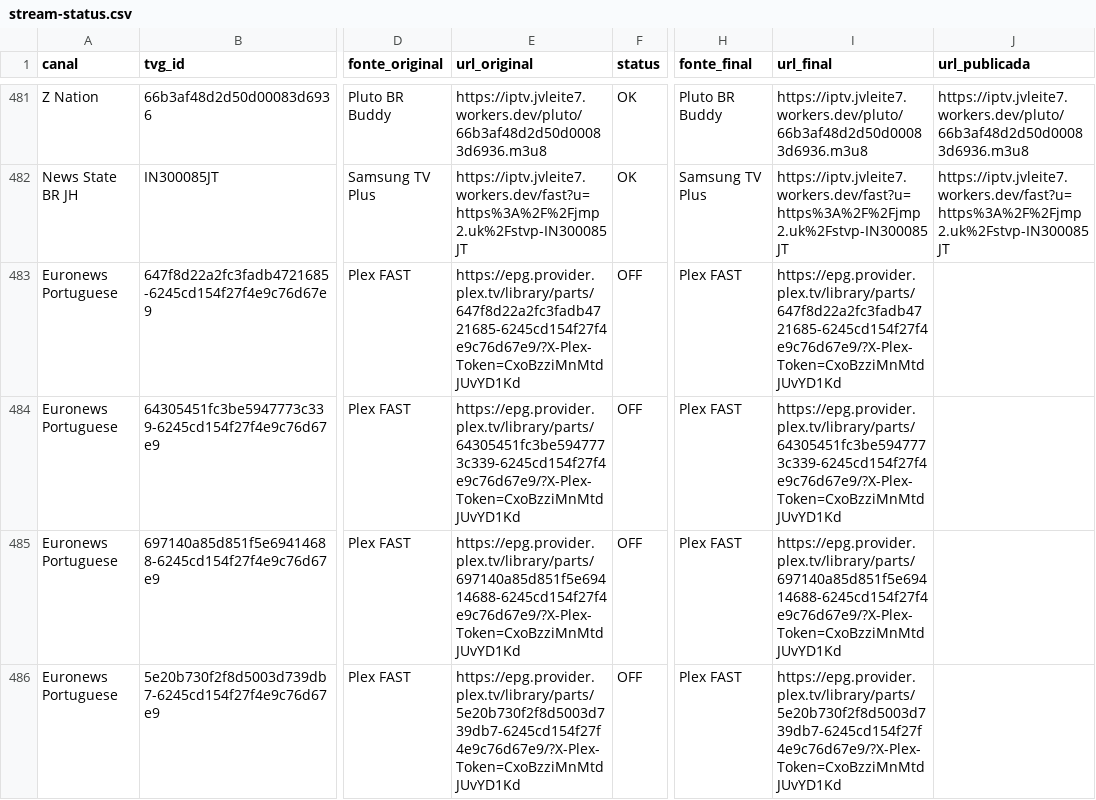
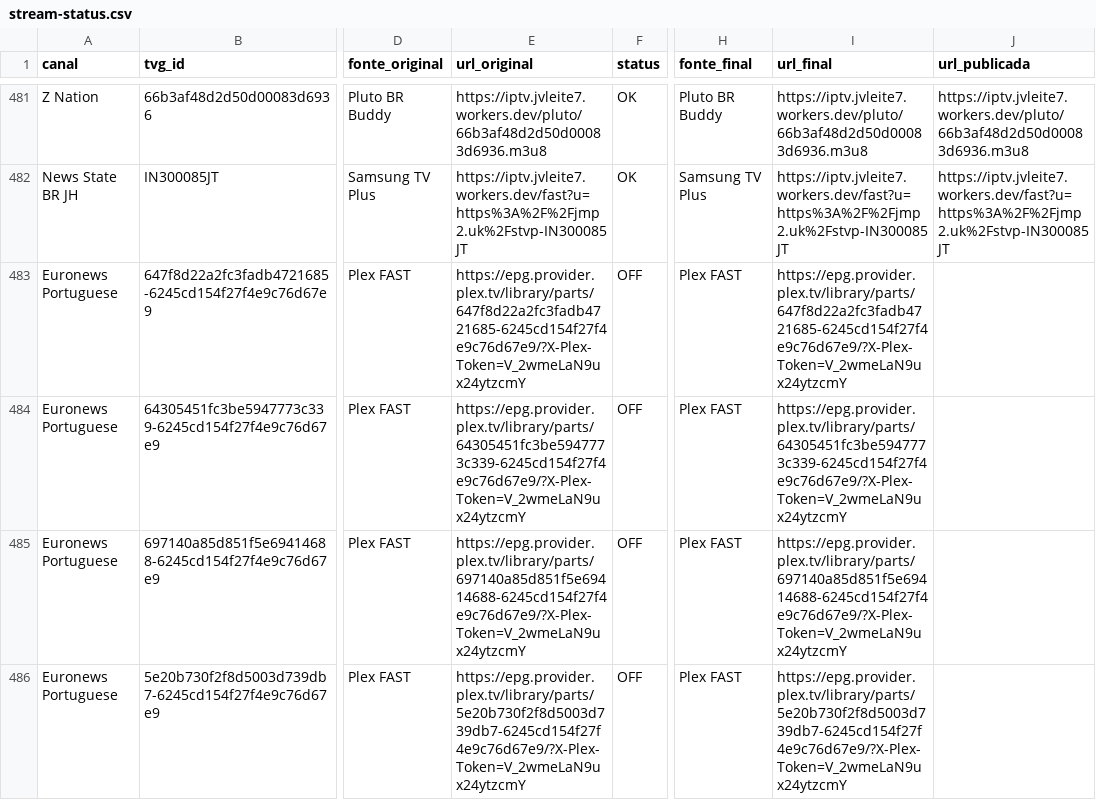
Before and after one commit to feijaum/iptv, a CSV file: stream-status.csv, drawn as a sheet; only a part is shown, gaps mark what is left out; the diff covers the shown part only; the diff names each change by its address in the sheet, - before the commit and + after, or states it on an @@ line.

```diff
--- a/stream-status.csv
+++ b/stream-status.csv
-E483 (url_original): https://epg.provider.plex.tv/library/parts/647f8d22a2fc3fadb4721685-6245cd154f27f4e9c76d67e9/?X-Plex-Token=CxoBzziMnMtdJUvYD1Kd
+E483 (url_original): https://epg.provider.plex.tv/library/parts/647f8d22a2fc3fadb4721685-6245cd154f27f4e9c76d67e9/?X-Plex-Token=V_2wmeLaN9ux24ytzcmY
-I483 (url_final): https://epg.provider.plex.tv/library/parts/647f8d22a2fc3fadb4721685-6245cd154f27f4e9c76d67e9/?X-Plex-Token=CxoBzziMnMtdJUvYD1Kd
+I483 (url_final): https://epg.provider.plex.tv/library/parts/647f8d22a2fc3fadb4721685-6245cd154f27f4e9c76d67e9/?X-Plex-Token=V_2wmeLaN9ux24ytzcmY
-E484 (url_original): https://epg.provider.plex.tv/library/parts/64305451fc3be5947773c339-6245cd154f27f4e9c76d67e9/?X-Plex-Token=CxoBzziMnMtdJUvYD1Kd
+E484 (url_original): https://epg.provider.plex.tv/library/parts/64305451fc3be5947773c339-6245cd154f27f4e9c76d67e9/?X-Plex-Token=V_2wmeLaN9ux24ytzcmY
-I484 (url_final): https://epg.provider.plex.tv/library/parts/64305451fc3be5947773c339-6245cd154f27f4e9c76d67e9/?X-Plex-Token=CxoBzziMnMtdJUvYD1Kd
+I484 (url_final): https://epg.provider.plex.tv/library/parts/64305451fc3be5947773c339-6245cd154f27f4e9c76d67e9/?X-Plex-Token=V_2wmeLaN9ux24ytzcmY
-E485 (url_original): https://epg.provider.plex.tv/library/parts/697140a85d851f5e69414688-6245cd154f27f4e9c76d67e9/?X-Plex-Token=CxoBzziMnMtdJUvYD1Kd
+E485 (url_original): https://epg.provider.plex.tv/library/parts/697140a85d851f5e69414688-6245cd154f27f4e9c76d67e9/?X-Plex-Token=V_2wmeLaN9ux24ytzcmY
-I485 (url_final): https://epg.provider.plex.tv/library/parts/697140a85d851f5e69414688-6245cd154f27f4e9c76d67e9/?X-Plex-Token=CxoBzziMnMtdJUvYD1Kd
+I485 (url_final): https://epg.provider.plex.tv/library/parts/697140a85d851f5e69414688-6245cd154f27f4e9c76d67e9/?X-Plex-Token=V_2wmeLaN9ux24ytzcmY
-E486 (url_original): https://epg.provider.plex.tv/library/parts/5e20b730f2f8d5003d739db7-6245cd154f27f4e9c76d67e9/?X-Plex-Token=CxoBzziMnMtdJUvYD1Kd
+E486 (url_original): https://epg.provider.plex.tv/library/parts/5e20b730f2f8d5003d739db7-6245cd154f27f4e9c76d67e9/?X-Plex-Token=V_2wmeLaN9ux24ytzcmY
-I486 (url_final): https://epg.provider.plex.tv/library/parts/5e20b730f2f8d5003d739db7-6245cd154f27f4e9c76d67e9/?X-Plex-Token=CxoBzziMnMtdJUvYD1Kd
+I486 (url_final): https://epg.provider.plex.tv/library/parts/5e20b730f2f8d5003d739db7-6245cd154f27f4e9c76d67e9/?X-Plex-Token=V_2wmeLaN9ux24ytzcmY
```
Also changed, not shown: 74 edited cells elsewhere in this file, candidate-status.csv, 3 other files.
